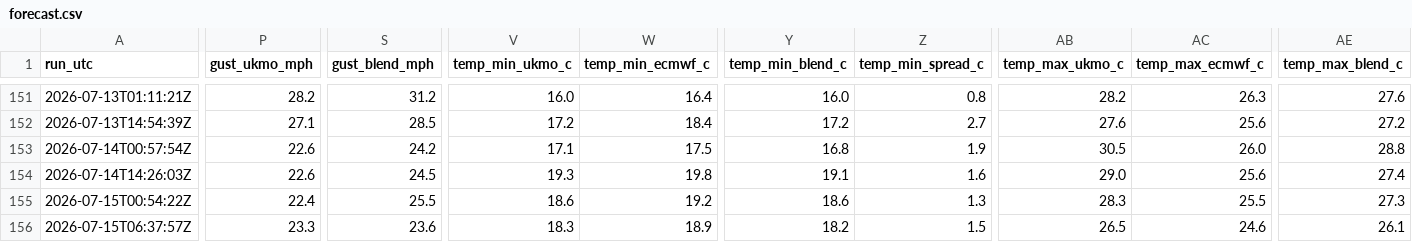
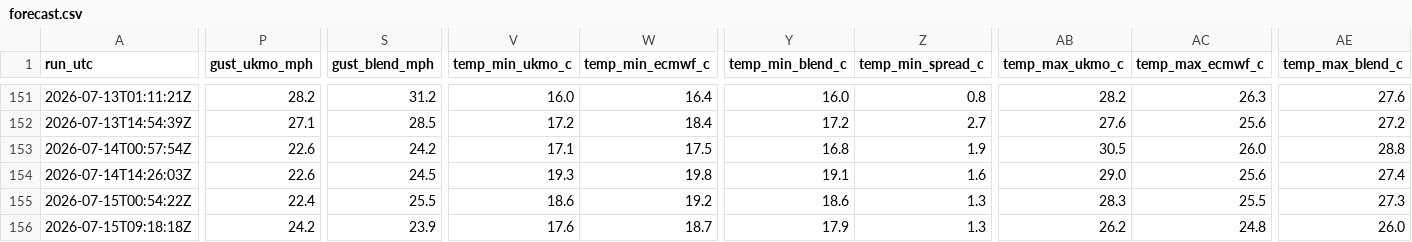
Before and after one commit to alivebe-a11y/weat, a CSV file: data/forecast.csv, drawn as a sheet; only a part is shown, gaps mark what is left out; the diff covers the shown part only; the diff names each change by its address in the sheet, - before the commit and + after, or states it on an @@ line.

```diff
--- a/data/forecast.csv
+++ b/data/forecast.csv
-A156 (run_utc): 2026-07-15T06:37:57Z
+A156 (run_utc): 2026-07-15T09:18:18Z
-P156 (gust_ukmo_mph): 23.3
+P156 (gust_ukmo_mph): 24.2
-S156 (gust_blend_mph): 23.6
+S156 (gust_blend_mph): 23.9
-V156 (temp_min_ukmo_c): 18.3
+V156 (temp_min_ukmo_c): 17.6
-W156 (temp_min_ecmwf_c): 18.9
+W156 (temp_min_ecmwf_c): 18.7
-Y156 (temp_min_blend_c): 18.2
+Y156 (temp_min_blend_c): 17.9
-Z156 (temp_min_spread_c): 1.5
+Z156 (temp_min_spread_c): 1.3
-AB156 (temp_max_ukmo_c): 26.5
+AB156 (temp_max_ukmo_c): 26.2
-AC156 (temp_max_ecmwf_c): 24.6
+AC156 (temp_max_ecmwf_c): 24.8
-AE156 (temp_max_blend_c): 26.1
+AE156 (temp_max_blend_c): 26.0
```
Also changed, not shown: 1 edited cell elsewhere in this file.
